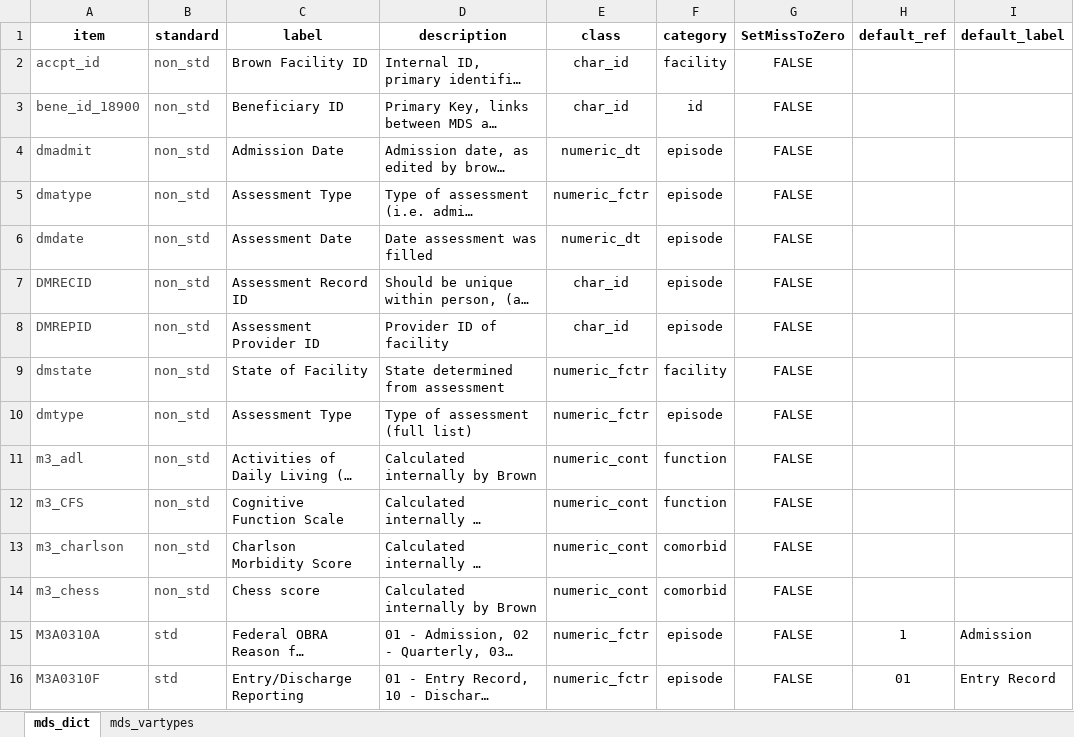
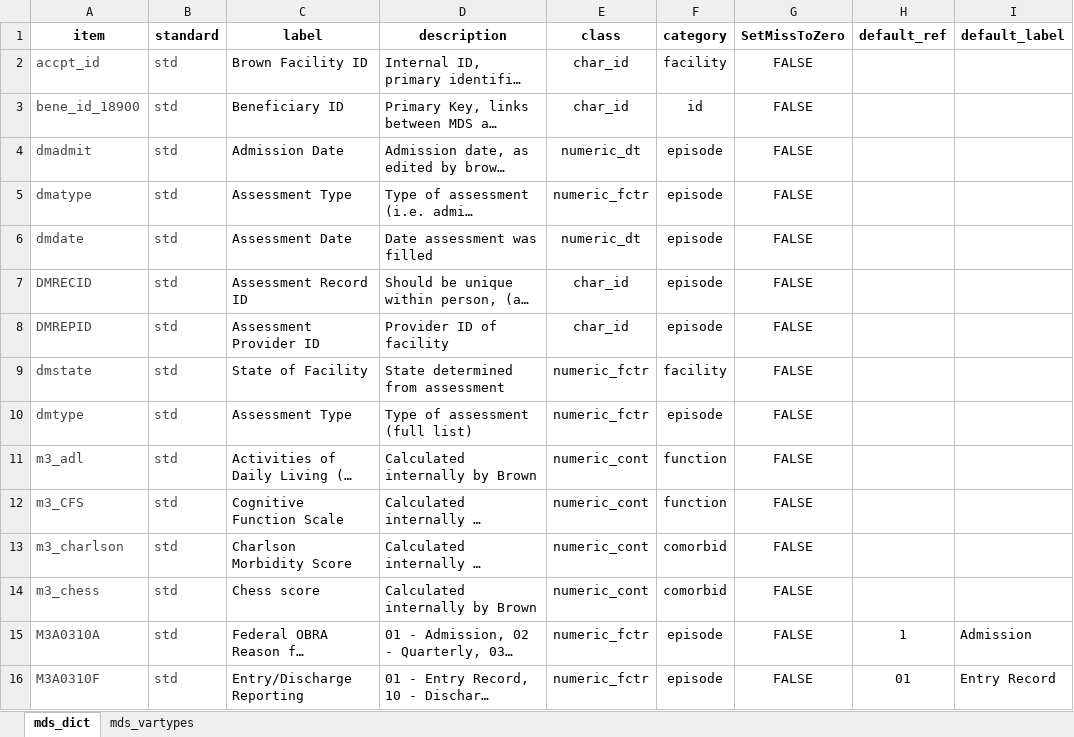
Before and after one commit to kmcconeghy/MDS, an Excel workbook: data-raw/mdsR_dict.xlsx, sheet mds_dict, drawn as a sheet; only a part is shown; long unchanged cells end in …; values as stored, in another font and other column widths than the file's, no borders; the diff names each change by its address in the sheet, - before the commit and + after, or states it on an @@ line.

```diff
--- a/data-raw/mdsR_dict.xlsx (sheet mds_dict)
+++ b/data-raw/mdsR_dict.xlsx (sheet mds_dict)
-B2:B14 (standard): non_std
+B2:B14 (standard): std
```
Also changed, not shown: 14 other files.
